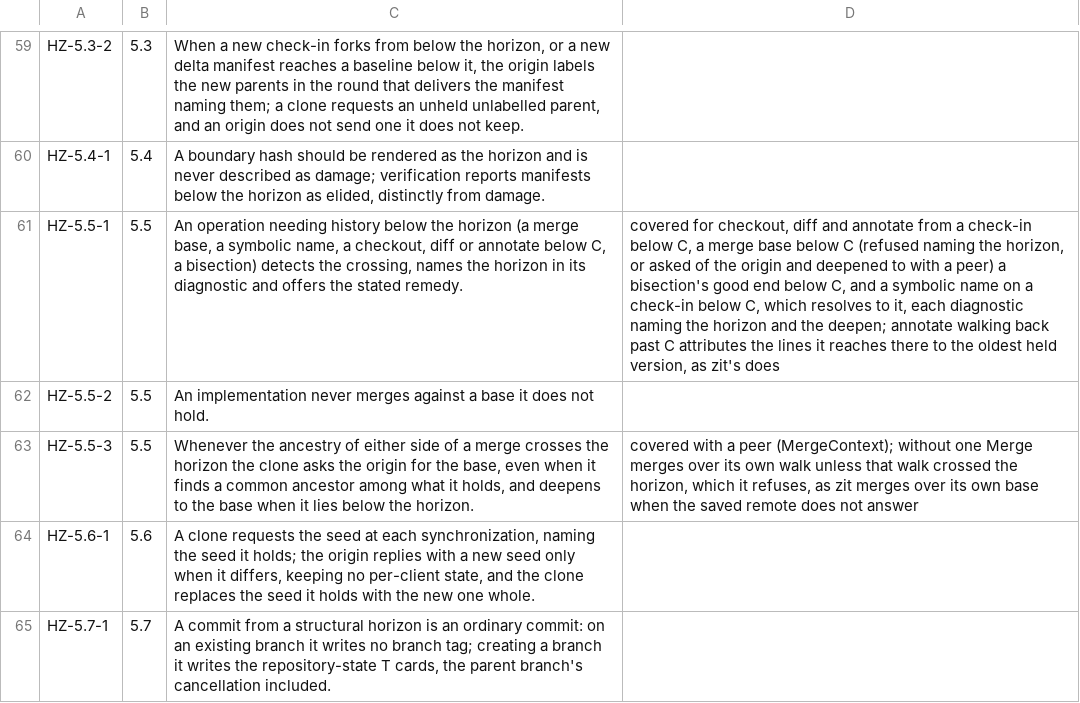
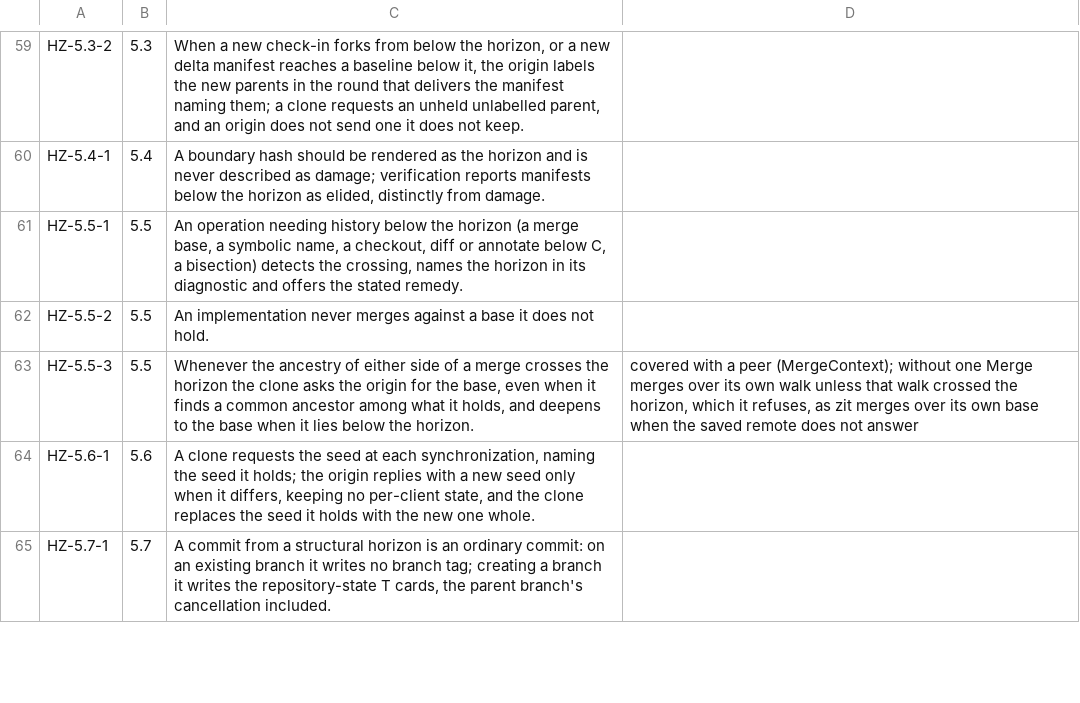
Before and after one commit to danmestas/go-libfossil, a TSV file: conformance/requirements/horizon.tsv, drawn as a sheet; only a part is shown, gaps mark what is left out; the diff names each change by its address in the sheet, - before the commit and + after, or states it on an @@ line.

Commit message:
feat(annotate): report lines from at or below a structural horizon
draft-fossil-horizon-00 §5.5 requires an operation needing history below
the horizon to detect the crossing and name the horizon. Annotating back
past C stopped at the parent the store does not hold and credited every
remaining line to the oldest version it reached, presenting a guess as an
attribution.

The walk now asks content.BelowHorizon about the parent it could not load;
when it lies below the structural horizon, the lines left without credit are
marked BelowHorizon and reported against the horizon's check-in. The public
AnnotatedLine carries the flag, and repo annotate prints such lines against
^<horizon> with one trailing note naming the horizon and repo cone deepen.
A content horizon holds every manifest, so BelowHorizon never fires there;
a conformance case clones both depths to show it. HZ-5.5-1 is now covered
for every operation it lists.

```diff
--- a/conformance/requirements/horizon.tsv
+++ b/conformance/requirements/horizon.tsv
-D61: covered for checkout, diff and annotate from a check-in below C, a merge base below C (refused naming the horizon, or asked of the origin and deepened to with a peer) a bisection's good end below C, and a symbolic name on a check-in below C, which resolves to it, each diagnostic naming the horizon and the deepen; annotate walking back past C attributes the lines it reaches there to the oldest held version, as zit's does
+D61: (empty)
```
Also changed, not shown: 8 other files.
